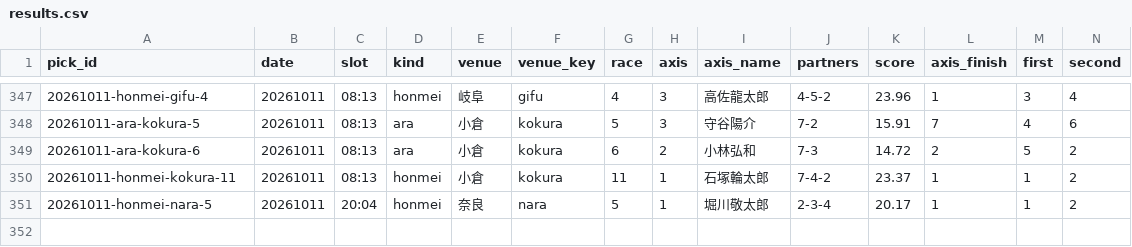
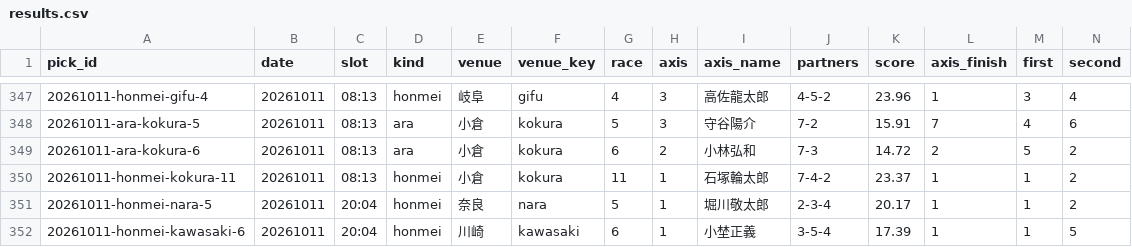
Before and after one commit to enfenitiefort863s-afk/chari-mash, a CSV file: data/results.csv, drawn as a sheet; only a part is shown, gaps mark what is left out; rows hold the shown columns only; the diff names each change by its address in the sheet, - before the commit and + after, or states it on an @@ line.

```diff
--- a/data/results.csv
+++ b/data/results.csv
+row 352: 20261011-honmei-kawasaki-6 | 20261011 | 20:04 | honmei | 川崎 | kawasaki | 6 | 1 | 小埜正義 | 3-5-4 | 17.39 | 1 | 1 | 5
```
Also changed, not shown: 2 other files.
